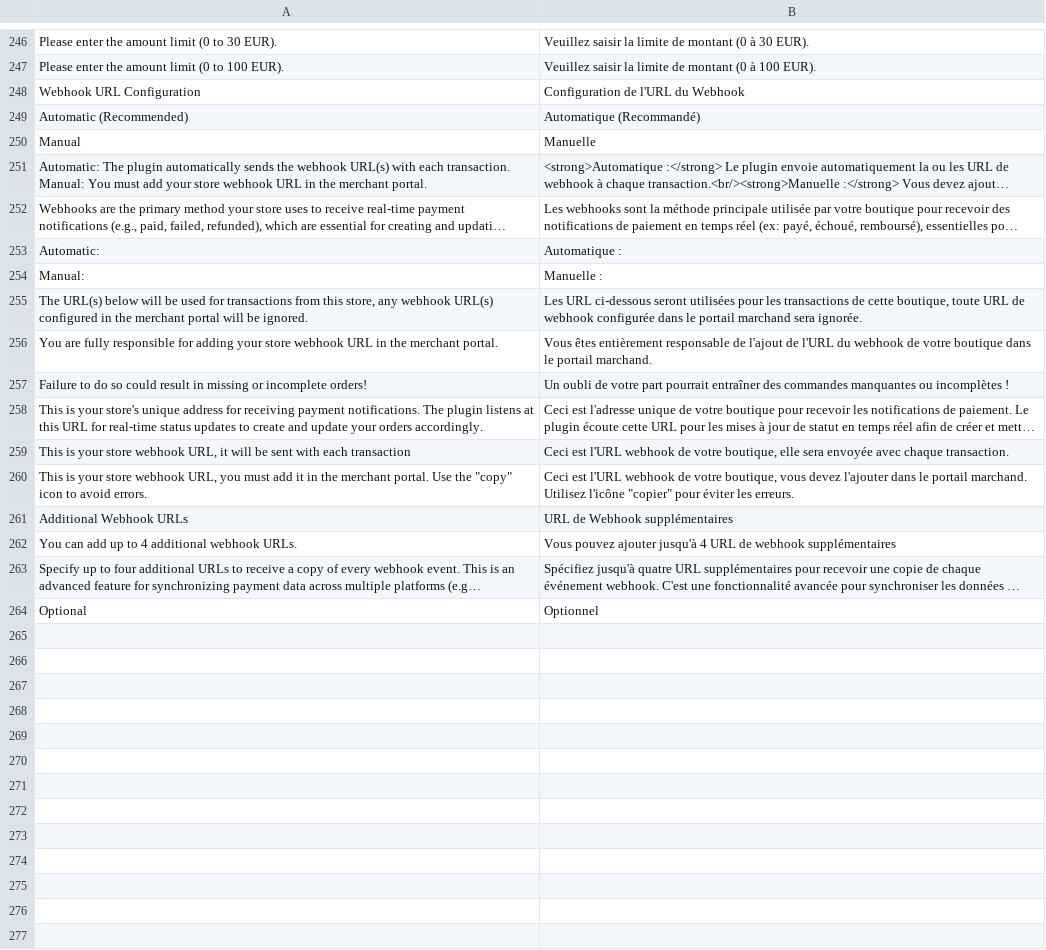
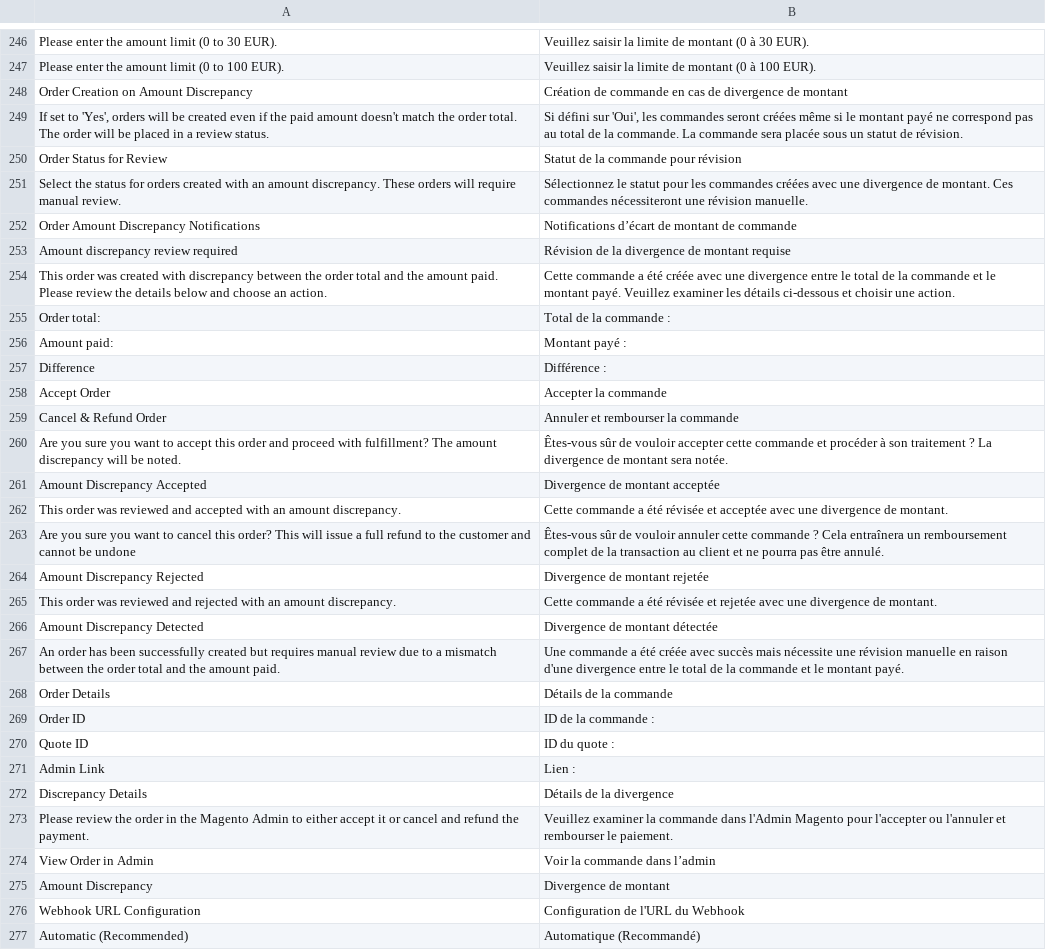
Before and after one commit to wl-online-payments-direct/plugin-magento-core, a CSV file: i18n/fr_BE.csv, drawn as a sheet; only a part is shown, gaps mark what is left out; the shorter side is filled out with more unchanged rows; long unchanged cells end in …; the diff covers the shown part only; the diff names each change by its address in the sheet, - before the commit and + after, or states it on an @@ line.

```diff
--- a/i18n/fr_BE.csv
+++ b/i18n/fr_BE.csv
+row 248: Order Creation on Amount Discrepancy | Création de commande en cas de divergence de montant
+row 249: If set to 'Yes', orders will be created even if the paid amount doesn't match the order total. The order will be placed in a review status. | Si défini sur 'Oui', les commandes seront créées même si le montant payé ne correspond pas au total de la commande. La commande sera placée sous un statut de révision.
+row 250: Order Status for Review | Statut de la commande pour révision
+row 251: Select the status for orders created with an amount discrepancy. These orders will require manual review. | Sélectionnez le statut pour les commandes créées avec une divergence de montant. Ces commandes nécessiteront une révision manuelle.
+row 252: Order Amount Discrepancy Notifications | Notifications d’écart de montant de commande
+row 253: Amount discrepancy review required | Révision de la divergence de montant requise
+row 254: This order was created with discrepancy between the order total and the amount paid. Please review the details below and choose an action. | Cette commande a été créée avec une divergence entre le total de la commande et le montant payé. Veuillez examiner les détails ci-dessous et choisir une action.
+row 255: Order total: | Total de la commande :
+row 256: Amount paid: | Montant payé :
+row 257: Difference | Différence :
+row 258: Accept Order | Accepter la commande
+row 259: Cancel & Refund Order | Annuler et rembourser la commande
+row 260: Are you sure you want to accept this order and proceed with fulfillment? The amount discrepancy will be noted. | Êtes-vous sûr de vouloir accepter cette commande et procéder à son traitement ? La divergence de montant sera notée.
+row 261: Amount Discrepancy Accepted | Divergence de montant acceptée
+row 262: This order was reviewed and accepted with an amount discrepancy. | Cette commande a été révisée et acceptée avec une divergence de montant.
+row 263: Are you sure you want to cancel this order? This will issue a full refund to the customer and cannot be undone | Êtes-vous sûr de vouloir annuler cette commande ? Cela entraînera un remboursement complet de la transaction au client et ne pourra pas être annulé.
+row 264: Amount Discrepancy Rejected | Divergence de montant rejetée
+row 265: This order was reviewed and rejected with an amount discrepancy. | Cette commande a été révisée et rejetée avec une divergence de montant.
+row 266: Amount Discrepancy Detected | Divergence de montant détectée
+row 267: An order has been successfully created but requires manual review due to a mismatch between the order total and the amount paid. | Une commande a été créée avec succès mais nécessite une révision manuelle en raison d'une divergence entre le total de la commande et le montant payé.
+row 268: Order Details | Détails de la commande
+row 269: Order ID | ID de la commande :
+row 270: Quote ID | ID du quote :
+row 271: Admin Link | Lien :
+row 272: Discrepancy Details | Détails de la divergence
+row 273: Please review the order in the Magento Admin to either accept it or cancel and refund the payment. | Veuillez examiner la commande dans l'Admin Magento pour l'accepter ou l'annuler et rembourser le paiement.
+row 274: View Order in Admin | Voir la commande dans l’admin
+row 275: Amount Discrepancy | Divergence de montant
```
Also changed, not shown: 7 added rows elsewhere in this file, i18n/de_AT.csv, i18n/de_CH.csv, 53 other files.
